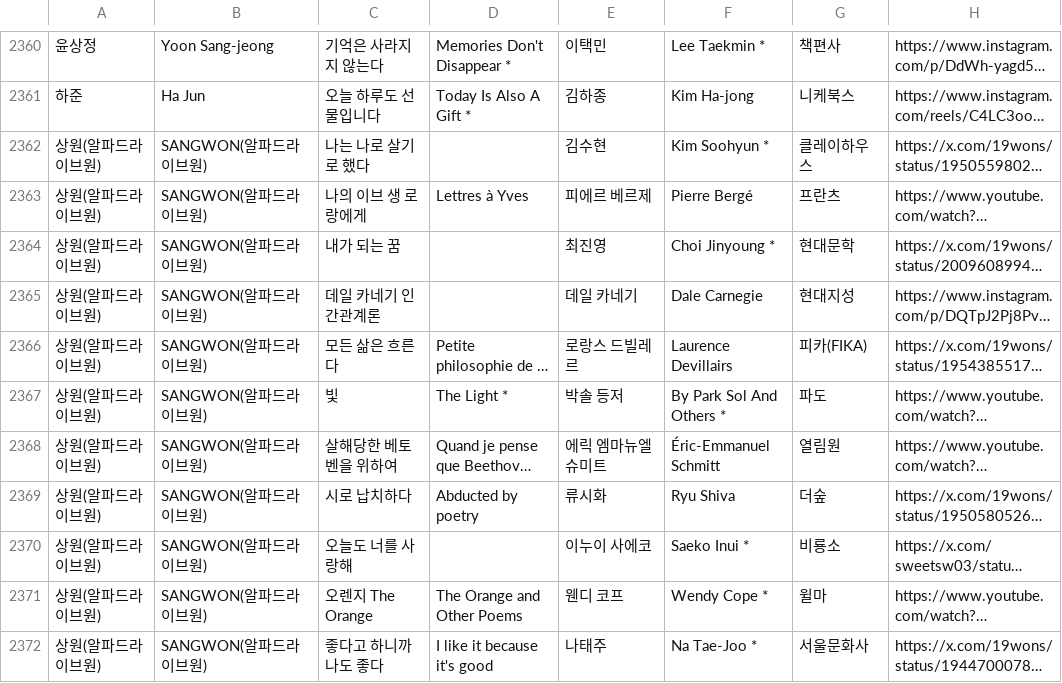
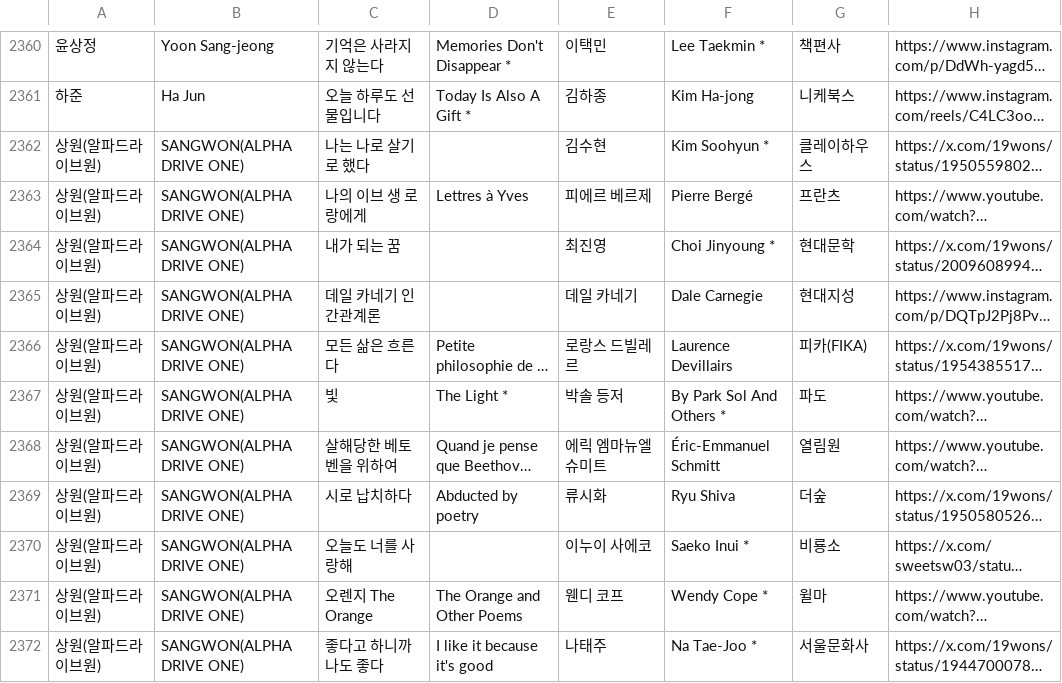
Before and after one commit to hwiruruk/favoread, a CSV file: data.csv, drawn as a sheet; only a part is shown, gaps mark what is left out; long unchanged cells end in …; the diff names each change by its address in the sheet, - before the commit and + after, or states it on an @@ line.

Commit message:
편집기에서 데이터 업데이트 (2026-09-29 08:31)

```diff
--- a/data.csv
+++ b/data.csv
-B2362:B2372: SANGWON(알파드라이브원)
+B2362:B2372: SANGWON(ALPHA DRIVE ONE)
```
